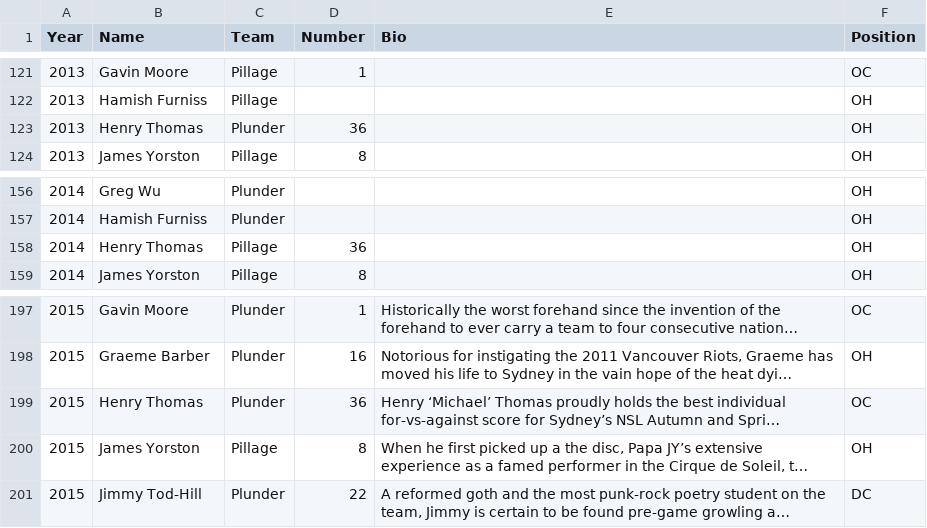
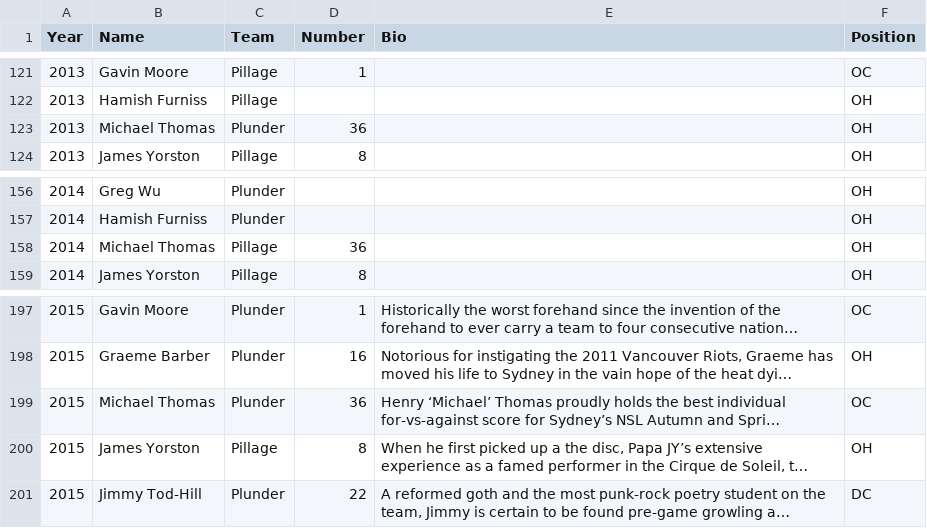
Before and after one commit to mchirlin/colony, a CSV file: data/roster.csv, drawn as a sheet; only a part is shown, gaps mark what is left out; long unchanged cells end in …; the diff names each change by its address in the sheet, - before the commit and + after, or states it on an @@ line.

Commit message:
Henry to Michael

```diff
--- a/data/roster.csv
+++ b/data/roster.csv
-B123 (Name): Henry Thomas
+B123 (Name): Michael Thomas
-B158 (Name): Henry Thomas
+B158 (Name): Michael Thomas
-B199 (Name): Henry Thomas
+B199 (Name): Michael Thomas
```
Also changed, not shown: 1 other file.
